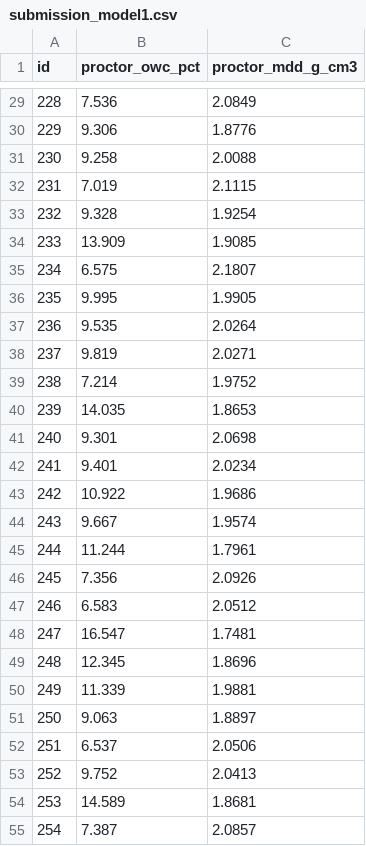
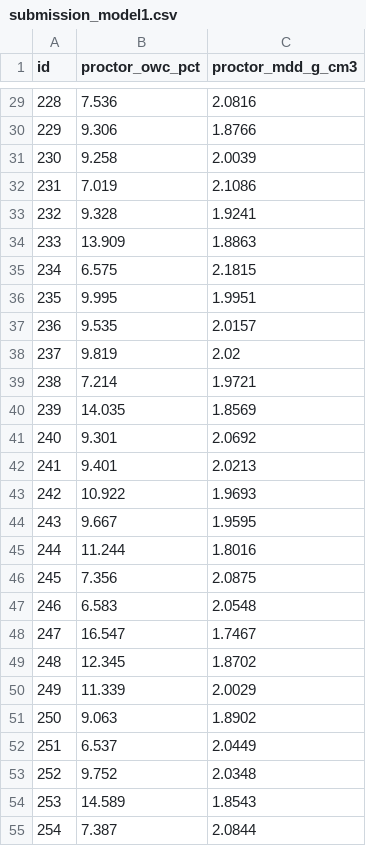
Before and after one commit to jkmathilda/proctor_prediction, a CSV file: submissions/submission_model1.csv, drawn as a sheet; only a part is shown, gaps mark what is left out; the diff covers the shown part only.

```diff
--- a/submissions/submission_model1.csv
+++ b/submissions/submission_model1.csv
@@ -29,27 +29,27 @@ id,proctor_owc_pct,proctor_mdd_g_cm3
-228,7.536,2.0849
-229,9.306,1.8776
-230,9.258,2.0088
-231,7.019,2.1115
-232,9.328,1.9254
-233,13.909,1.9085
-234,6.575,2.1807
-235,9.995,1.9905
-236,9.535,2.0264
-237,9.819,2.0271
-238,7.214,1.9752
-239,14.035,1.8653
-240,9.301,2.0698
-241,9.401,2.0234
-242,10.922,1.9686
-243,9.667,1.9574
-244,11.244,1.7961
-245,7.356,2.0926
-246,6.583,2.0512
-247,16.547,1.7481
-248,12.345,1.8696
-249,11.339,1.9881
-250,9.063,1.8897
-251,6.537,2.0506
-252,9.752,2.0413
-253,14.589,1.8681
-254,7.387,2.0857
+228,7.536,2.0816
+229,9.306,1.8766
+230,9.258,2.0039
+231,7.019,2.1086
+232,9.328,1.9241
+233,13.909,1.8863
+234,6.575,2.1815
+235,9.995,1.9951
+236,9.535,2.0157
+237,9.819,2.02
+238,7.214,1.9721
+239,14.035,1.8569
+240,9.301,2.0692
+241,9.401,2.0213
+242,10.922,1.9693
+243,9.667,1.9595
+244,11.244,1.8016
+245,7.356,2.0875
+246,6.583,2.0548
+247,16.547,1.7467
+248,12.345,1.8702
+249,11.339,2.0029
+250,9.063,1.8902
+251,6.537,2.0449
+252,9.752,2.0348
+253,14.589,1.8543
+254,7.387,2.0844
```
Also changed, not shown: 59 edited cells elsewhere in this file, 4 other files.
